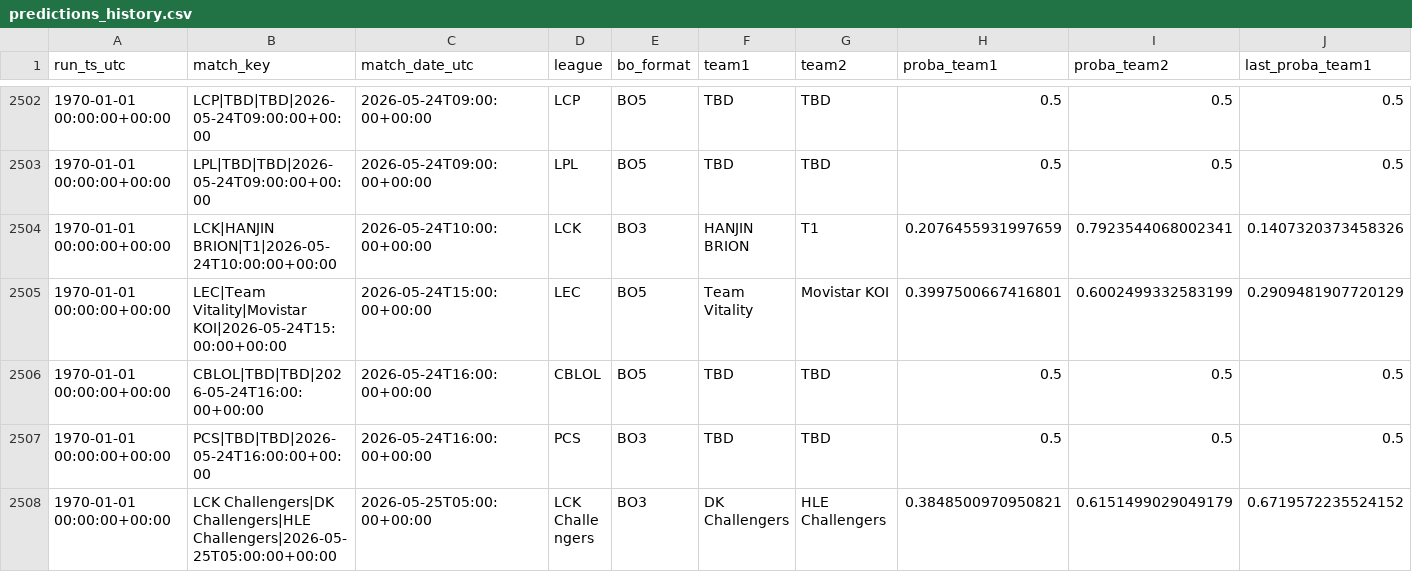
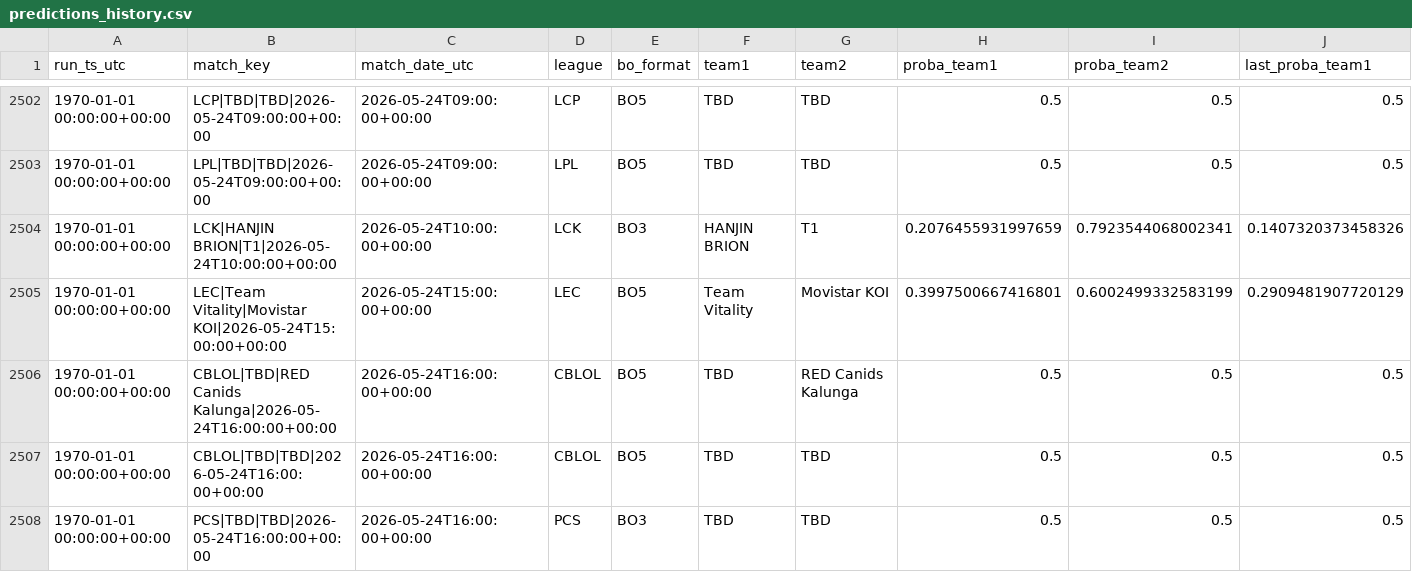
Before and after one commit to franc0510/streamlit-shine-sparkle, a CSV file: public/Documents/predictions_history.csv, drawn as a sheet; only a part is shown, gaps mark what is left out; the shorter side is filled out with more unchanged rows; rows hold the shown columns only; the diff names each change by its address in the sheet, - before the commit and + after, or states it on an @@ line.

```diff
--- a/public/Documents/predictions_history.csv
+++ b/public/Documents/predictions_history.csv
+row 2506: 1970-01-01 00:00:00+00:00 | CBLOL|TBD|RED Canids Kalunga|2026-05-24T16:00:00+00:00 | 2026-05-24T16:00:00+00:00 | CBLOL | BO5 | TBD | RED Canids Kalunga | 0.5 | 0.5 | 0.5
```
Also changed, not shown: public/Documents/schedule_with_probs.csv, 1 other file.
